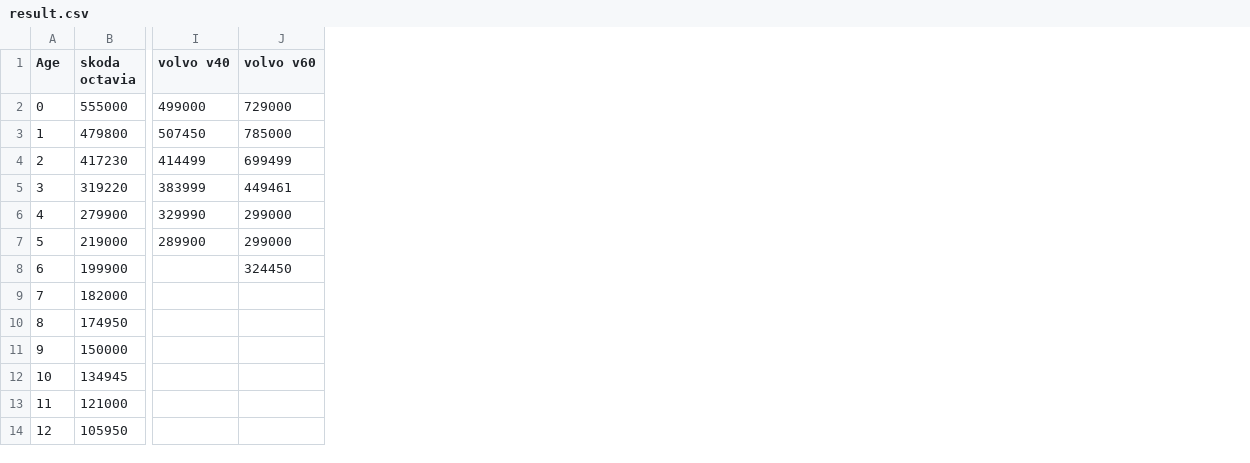
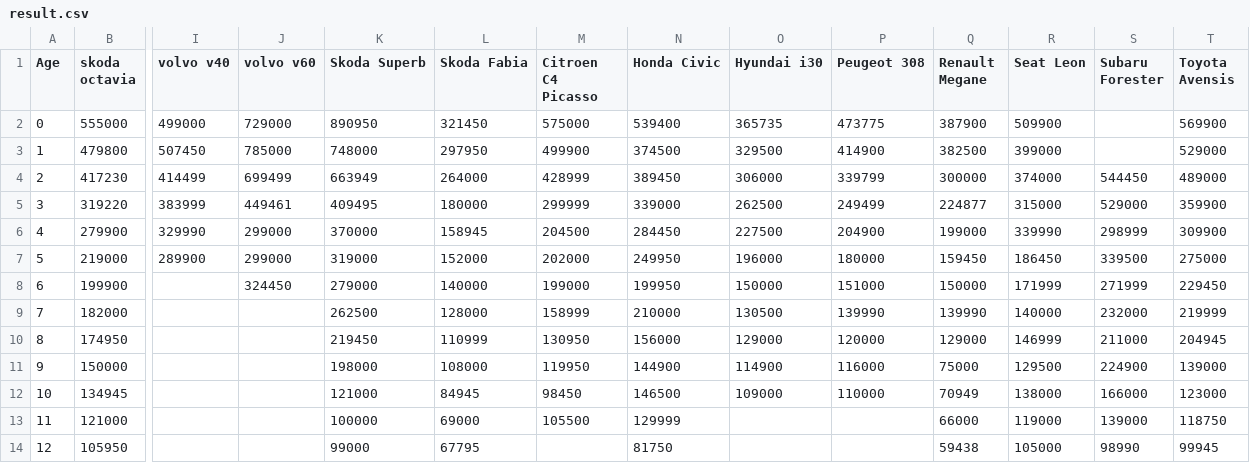
Before and after one commit to Dundee/car-bikes-prices, a CSV file: result.csv, drawn as a sheet; only a part is shown, gaps mark what is left out; the diff names each change by its address in the sheet, - before the commit and + after, or states it on an @@ line.

```diff
--- a/result.csv
+++ b/result.csv
+column K (Skoda Superb), rows 2-14: 890950 | 748000 | 663949 | 409495 | 370000 | 319000 | 279000 | 262500 | 219450 | 198000 | 121000 | 100000 | 99000
+column L (Skoda Fabia), rows 2-14: 321450 | 297950 | 264000 | 180000 | 158945 | 152000 | 140000 | 128000 | 110999 | 108000 | 84945 | 69000 | 67795
+column M (Citroen C4 Picasso), rows 2-13: 575000 | 499900 | 428999 | 299999 | 204500 | 202000 | 199000 | 158999 | 130950 | 119950 | 98450 | 105500
+column N (Honda Civic), rows 2-14: 539400 | 374500 | 389450 | 339000 | 284450 | 249950 | 199950 | 210000 | 156000 | 144900 | 146500 | 129999 | 81750
+column O (Hyundai i30), rows 2-12: 365735 | 329500 | 306000 | 262500 | 227500 | 196000 | 150000 | 130500 | 129000 | 114900 | 109000
+column P (Peugeot 308), rows 2-12: 473775 | 414900 | 339799 | 249499 | 204900 | 180000 | 151000 | 139990 | 120000 | 116000 | 110000
+column Q (Renault Megane), rows 2-14: 387900 | 382500 | 300000 | 224877 | 199000 | 159450 | 150000 | 139990 | 129000 | 75000 | 70949 | 66000 | 59438
+column R (Seat Leon), rows 2-14: 509900 | 399000 | 374000 | 315000 | 339990 | 186450 | 171999 | 140000 | 146999 | 129500 | 138000 | 119000 | 105000
+column S (Subaru Forester), rows 4-14: 544450 | 529000 | 298999 | 339500 | 271999 | 232000 | 211000 | 224900 | 166000 | 139000 | 98990
+column T (Toyota Avensis), rows 2-14: 569900 | 529000 | 489000 | 359900 | 309900 | 275000 | 229450 | 219999 | 204945 | 139000 | 123000 | 118750 | 99945
```
Also changed, not shown: 2 other files.
